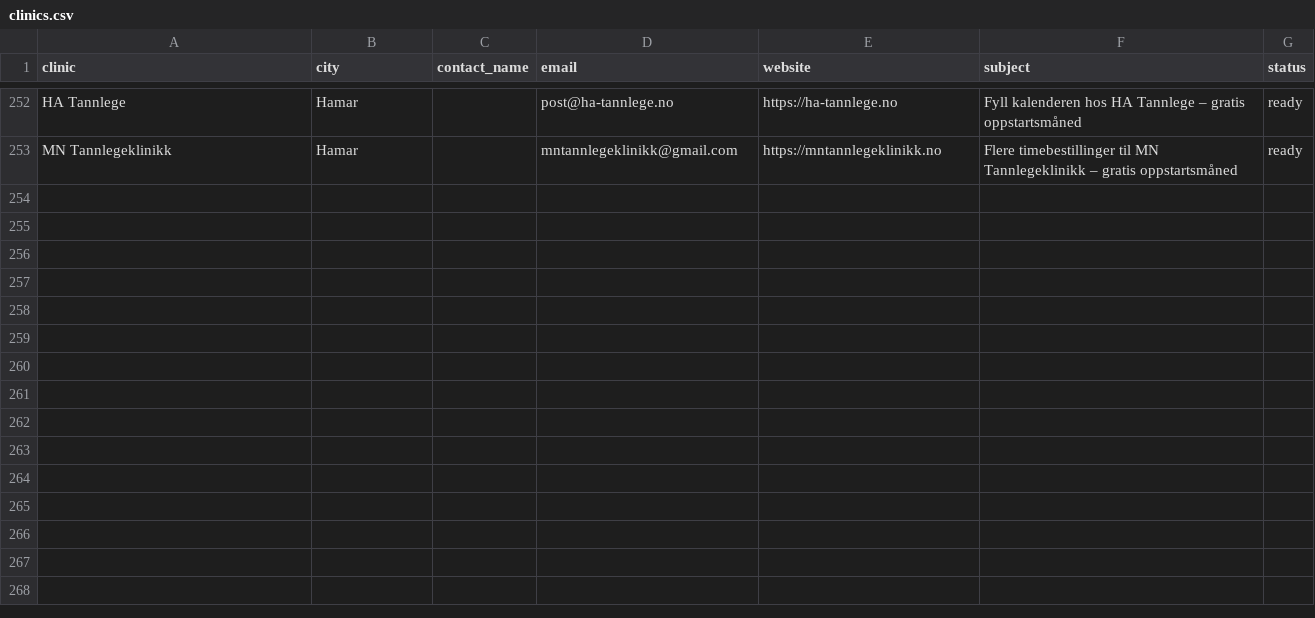
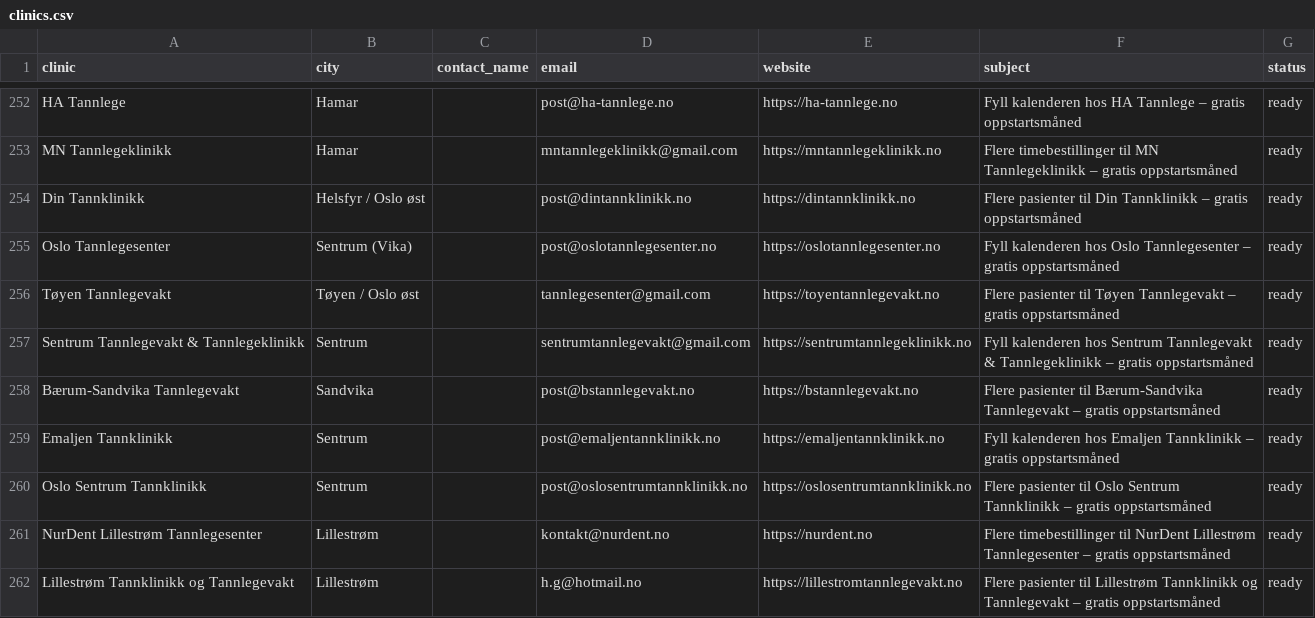
Before and after one commit to beckhie1/DentDigital, a CSV file: outreach/clinics.csv, drawn as a sheet; only a part is shown, gaps mark what is left out; the diff names each change by its address in the sheet, - before the commit and + after, or states it on an @@ line.

Commit message:
new clinics updated

```diff
--- a/outreach/clinics.csv
+++ b/outreach/clinics.csv
+row 254: Din Tannklinikk | Helsfyr / Oslo øst |  | post@dintannklinikk.no | https://dintannklinikk.no | Flere pasienter til Din Tannklinikk – gratis oppstartsmåned | ready
+row 255: Oslo Tannlegesenter | Sentrum (Vika) |  | post@oslotannlegesenter.no | https://oslotannlegesenter.no | Fyll kalenderen hos Oslo Tannlegesenter – gratis oppstartsmåned | ready
+row 256: Tøyen Tannlegevakt | Tøyen / Oslo øst |  | tannlegesenter@gmail.com | https://toyentannlegevakt.no | Flere pasienter til Tøyen Tannlegevakt – gratis oppstartsmåned | ready
+row 257: Sentrum Tannlegevakt & Tannlegeklinikk | Sentrum |  | sentrumtannlegevakt@gmail.com | https://sentrumtannlegeklinikk.no | Fyll kalenderen hos Sentrum Tannlegevakt & Tannlegeklinikk – gratis oppstartsmåned | ready
+row 258: Bærum-Sandvika Tannlegevakt | Sandvika |  | post@bstannlegevakt.no | https://bstannlegevakt.no | Flere pasienter til Bærum-Sandvika Tannlegevakt – gratis oppstartsmåned | ready
+row 259: Emaljen Tannklinikk | Sentrum |  | post@emaljentannklinikk.no | https://emaljentannklinikk.no | Fyll kalenderen hos Emaljen Tannklinikk – gratis oppstartsmåned | ready
+row 260: Oslo Sentrum Tannklinikk | Sentrum |  | post@oslosentrumtannklinikk.no | https://oslosentrumtannklinikk.no | Flere pasienter til Oslo Sentrum Tannklinikk – gratis oppstartsmåned | ready
+row 261: NurDent Lillestrøm Tannlegesenter | Lillestrøm |  | kontakt@nurdent.no | https://nurdent.no | Flere timebestillinger til NurDent Lillestrøm Tannlegesenter – gratis oppstartsmåned | ready
+row 262: Lillestrøm Tannklinikk og Tannlegevakt | Lillestrøm |  | h.g@hotmail.no | https://lillestromtannlegevakt.no | Flere pasienter til Lillestrøm Tannklinikk og Tannlegevakt – gratis oppstartsmåned | ready
```
